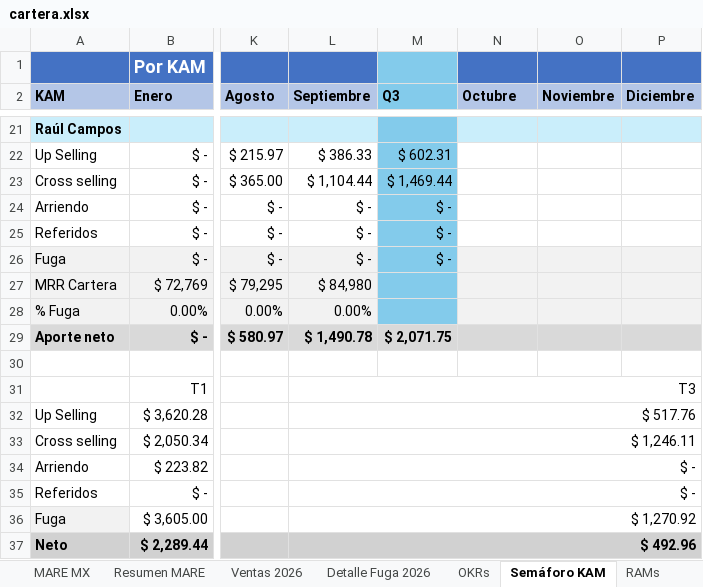
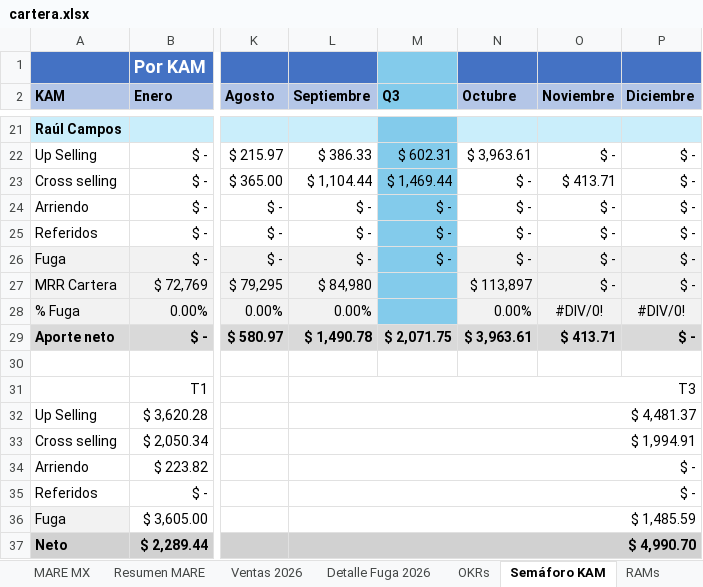
Before and after one commit to fdurancontreras4-ui/monitor-cartera-mx, an Excel workbook: cartera.xlsx, sheet Semáforo KAM, drawn as a sheet; only a part is shown, gaps mark what is left out; values as stored, in another font and other column widths than the file's, no borders; the diff covers the shown part only; the diff names each change by its address in the sheet, - before the commit and + after, or states it on an @@ line.

```diff
--- a/cartera.xlsx (sheet Semáforo KAM)
+++ b/cartera.xlsx (sheet Semáforo KAM)
-N22 (Octubre): (empty)
+N22 (Octubre): $ 3,963.61
-O22 (Noviembre): (empty)
+O22 (Noviembre): $ -
-P22:P27 (Diciembre): (empty)
+P22:P27 (Diciembre): $ -
-N23:N26 (Octubre): (empty)
+N23:N26 (Octubre): $ -
-O23 (Noviembre): (empty)
+O23 (Noviembre): $ 413.71
-O24:O27 (Noviembre): (empty)
+O24:O27 (Noviembre): $ -
-N27 (Octubre): (empty)
+N27 (Octubre): $ 113,897
-N28 (Octubre): (empty)
+N28 (Octubre): 0.00%
-O28 (Noviembre): (empty)
+O28 (Noviembre): #DIV/0!
-P28 (Diciembre): (empty)
+P28 (Diciembre): #DIV/0!
-N29 (Octubre): (empty)
+N29 (Octubre): $ 3,963.61
-O29 (Noviembre): (empty)
+O29 (Noviembre): $ 413.71
-P29 (Diciembre): (empty)
+P29 (Diciembre): $ -
-L32 (Septiembre): $ 517.76
+L32 (Septiembre): $ 4,481.37
-L33 (Septiembre): $ 1,246.11
+L33 (Septiembre): $ 1,994.91
-L36 (Septiembre): $ 1,270.92
+L36 (Septiembre): $ 1,485.59
-L37 (Septiembre): $ 492.96
+L37 (Septiembre): $ 4,990.70
```
Also changed, not shown: 48 edited cells elsewhere in this sheet, sheet Ventas 2026, formulas that keep their value, hidden cells.
